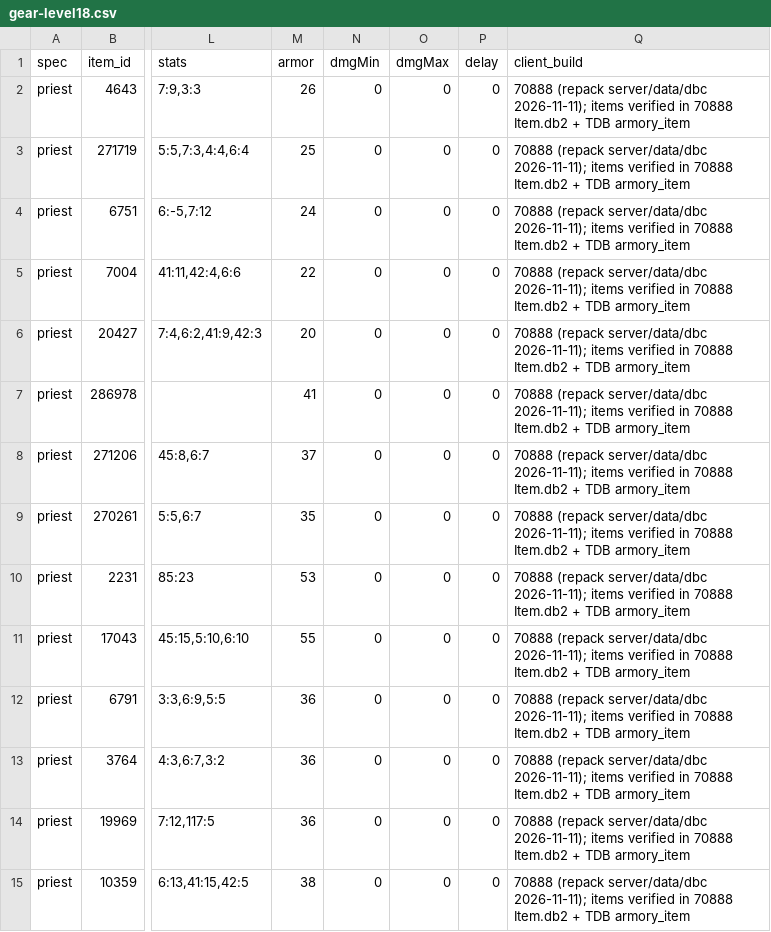
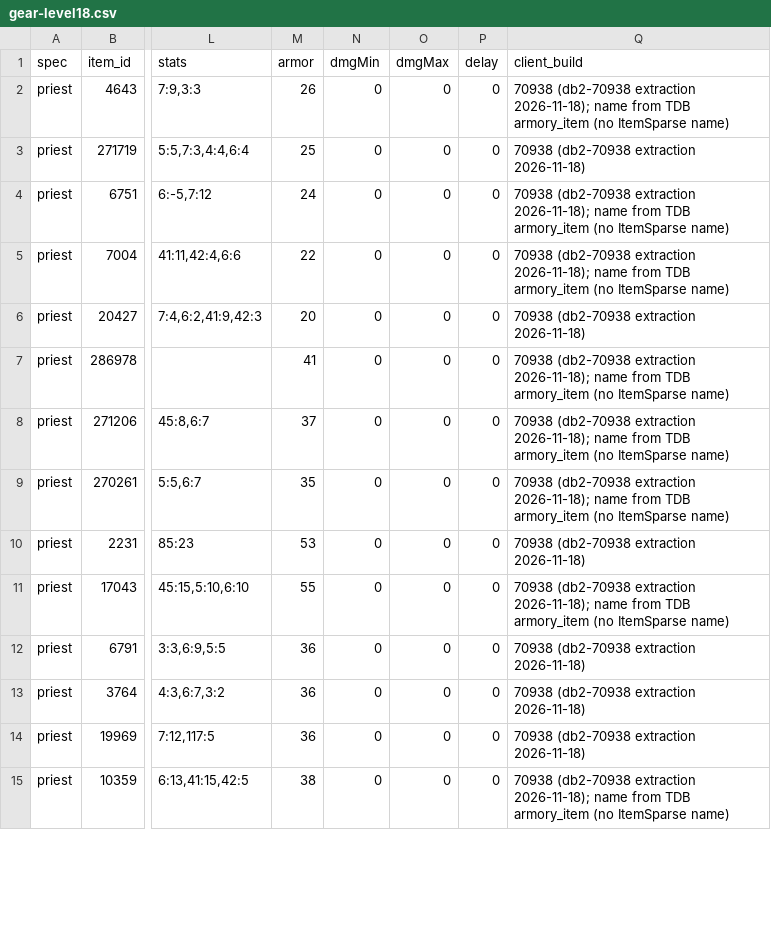
Before and after one commit to pjerra/TortoiseBots, a CSV file: forever/data/waterys/rfc/gear-level18.csv, drawn as a sheet; only a part is shown, gaps mark what is left out; the diff covers the shown part only; the diff names each change by its address in the sheet, - before the commit and + after, or states it on an @@ line.

Commit message:
RFC: re-tag to client build 70938 (DB2 verified)

```diff
--- a/forever/data/waterys/rfc/gear-level18.csv
+++ b/forever/data/waterys/rfc/gear-level18.csv
-Q2 (client_build): 70888 (repack server/data/dbc 2026-11-11); items verified in 70888 Item.db2 + TDB armory_item
+Q2 (client_build): 70938 (db2-70938 extraction 2026-11-18); name from TDB armory_item (no ItemSparse name)
-Q3 (client_build): 70888 (repack server/data/dbc 2026-11-11); items verified in 70888 Item.db2 + TDB armory_item
+Q3 (client_build): 70938 (db2-70938 extraction 2026-11-18)
-Q4:Q5 (client_build): 70888 (repack server/data/dbc 2026-11-11); items verified in 70888 Item.db2 + TDB armory_item
+Q4:Q5 (client_build): 70938 (db2-70938 extraction 2026-11-18); name from TDB armory_item (no ItemSparse name)
-Q6 (client_build): 70888 (repack server/data/dbc 2026-11-11); items verified in 70888 Item.db2 + TDB armory_item
+Q6 (client_build): 70938 (db2-70938 extraction 2026-11-18)
-Q7:Q9 (client_build): 70888 (repack server/data/dbc 2026-11-11); items verified in 70888 Item.db2 + TDB armory_item
+Q7:Q9 (client_build): 70938 (db2-70938 extraction 2026-11-18); name from TDB armory_item (no ItemSparse name)
-Q10 (client_build): 70888 (repack server/data/dbc 2026-11-11); items verified in 70888 Item.db2 + TDB armory_item
+Q10 (client_build): 70938 (db2-70938 extraction 2026-11-18)
-Q11 (client_build): 70888 (repack server/data/dbc 2026-11-11); items verified in 70888 Item.db2 + TDB armory_item
+Q11 (client_build): 70938 (db2-70938 extraction 2026-11-18); name from TDB armory_item (no ItemSparse name)
-Q12:Q14 (client_build): 70888 (repack server/data/dbc 2026-11-11); items verified in 70888 Item.db2 + TDB armory_item
+Q12:Q14 (client_build): 70938 (db2-70938 extraction 2026-11-18)
-Q15 (client_build): 70888 (repack server/data/dbc 2026-11-11); items verified in 70888 Item.db2 + TDB armory_item
+Q15 (client_build): 70938 (db2-70938 extraction 2026-11-18); name from TDB armory_item (no ItemSparse name)
```
Also changed, not shown: 181 edited cells elsewhere in this file, forever/data/waterys/rfc/food-water-5-25.csv, forever/data/waterys/rfc/mage-spells-1-18.csv, 7 other files.
